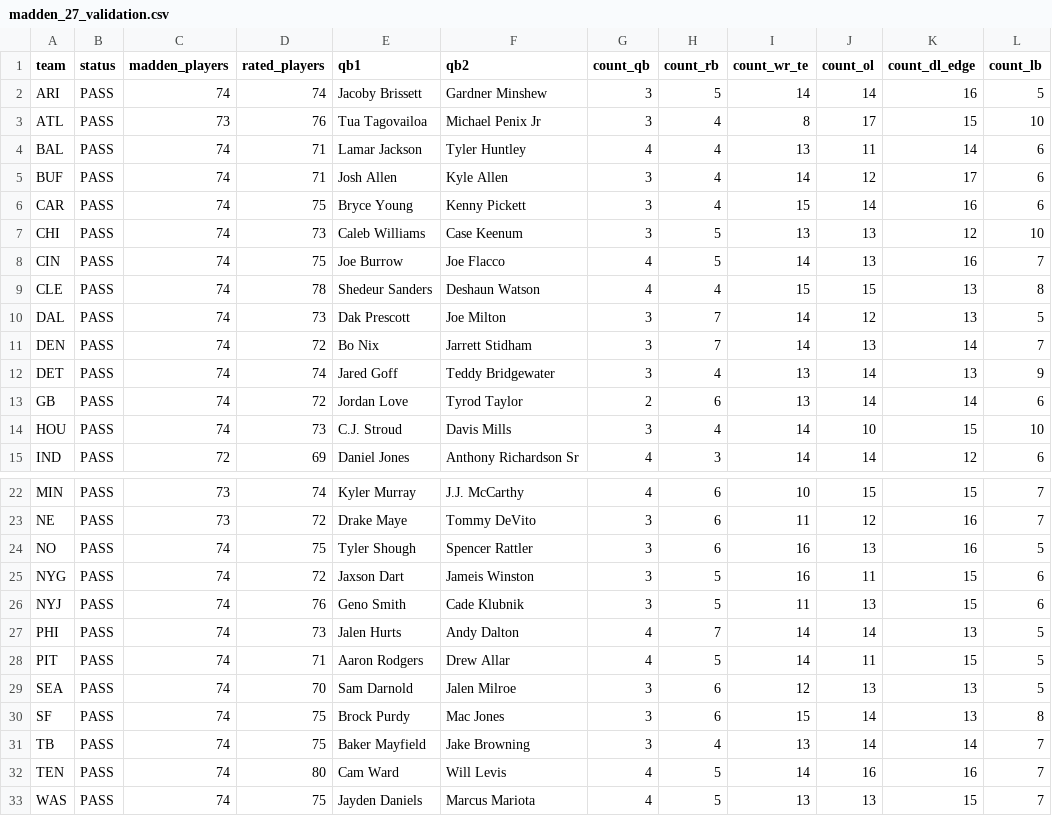
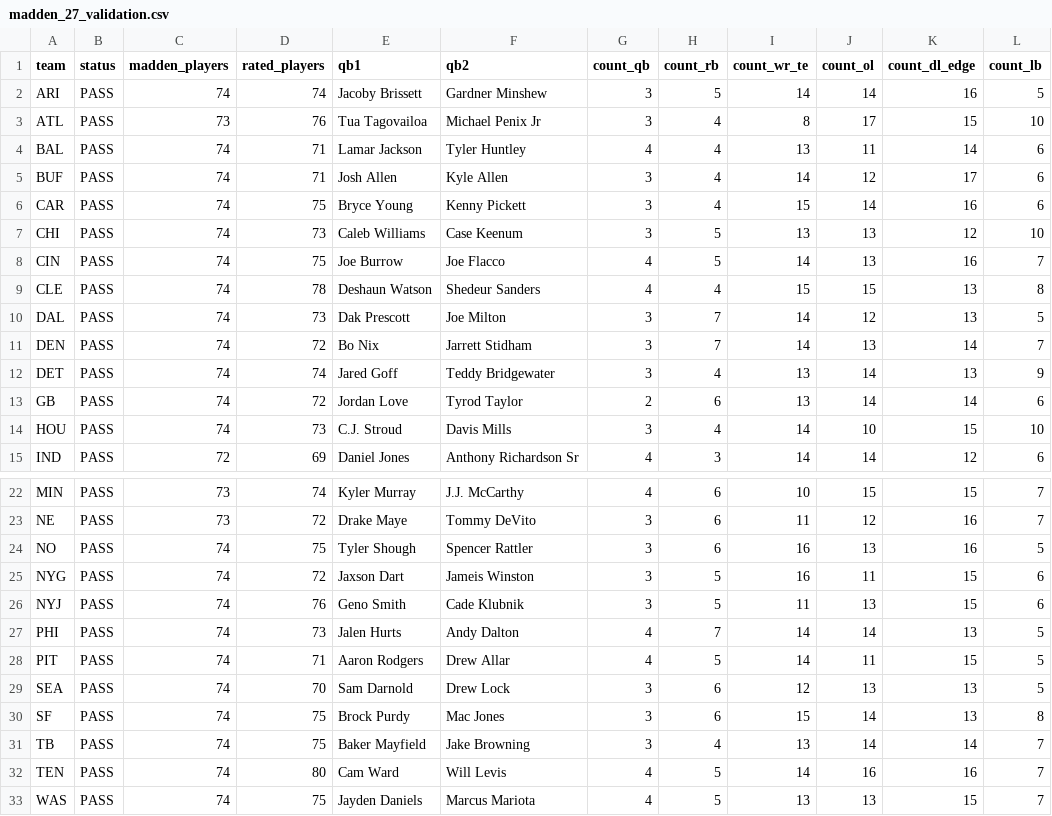
Before and after one commit to msiony24/Michael-betting-dashboard, a CSV file: data/nfl/madden_27_validation.csv, drawn as a sheet; only a part is shown, gaps mark what is left out; the diff names each change by its address in the sheet, - before the commit and + after, or states it on an @@ line.

```diff
--- a/data/nfl/madden_27_validation.csv
+++ b/data/nfl/madden_27_validation.csv
-E9 (qb1): Shedeur Sanders
+E9 (qb1): Deshaun Watson
-F9 (qb2): Deshaun Watson
+F9 (qb2): Shedeur Sanders
-F29 (qb2): Jalen Milroe
+F29 (qb2): Drew Lock
```
Also changed, not shown: data/nfl/player_ratings.csv, 5 other files.
